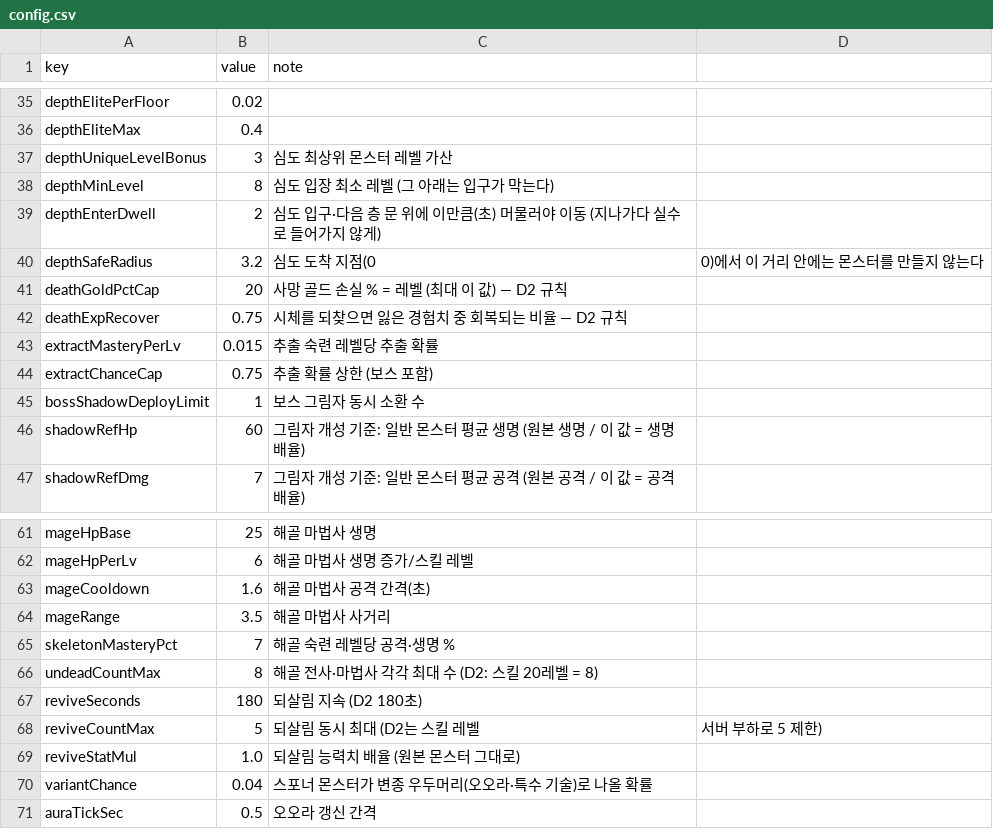
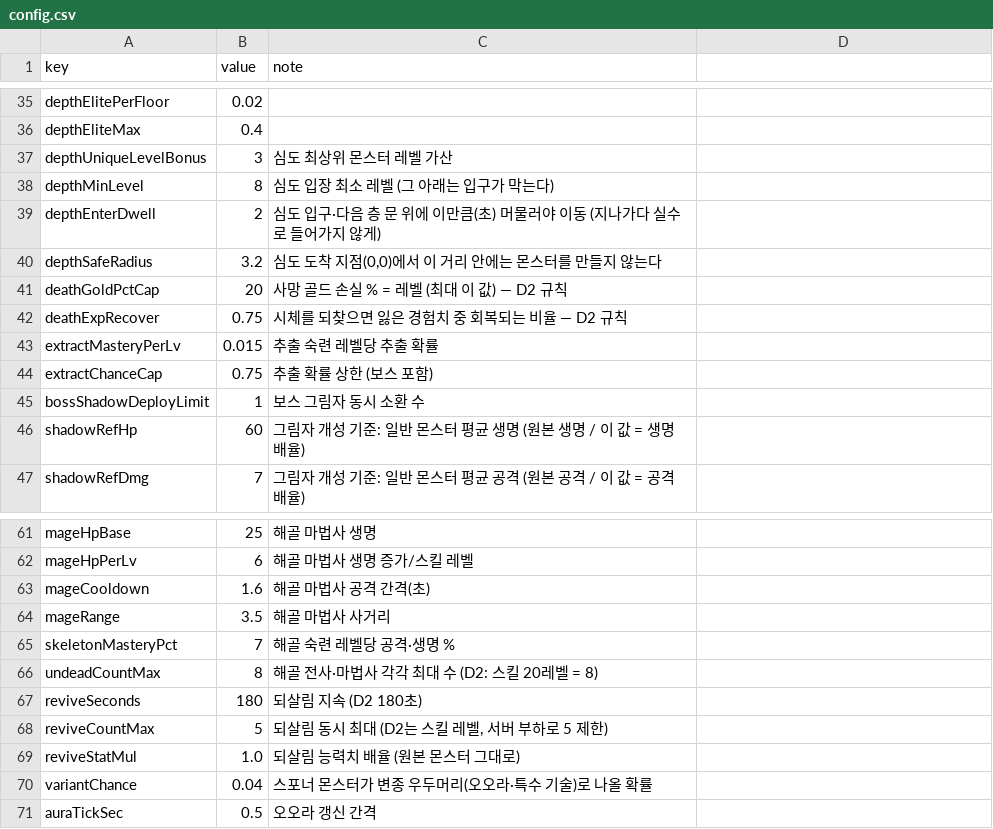
Before and after one commit to mogoshop/catch-and-keep, a CSV file: data/config.csv, drawn as a sheet; only a part is shown, gaps mark what is left out.

Commit message:
fix(data): reject shifted CSV fields and repair quest guidance

```diff
--- a/data/config.csv
+++ b/data/config.csv
@@ -39,3 +39,3 @@ depthMinLevel,8,심도 입장 최소 레벨 (그 아래는 입구가 막는다)
 depthEnterDwell,2,심도 입구·다음 층 문 위에 이만큼(초) 머물러야 이동 (지나가다 실수로 들어가지 않게)
-depthSafeRadius,3.2,심도 도착 지점(0,0)에서 이 거리 안에는 몬스터를 만들지 않는다
+depthSafeRadius,3.2,"심도 도착 지점(0,0)에서 이 거리 안에는 몬스터를 만들지 않는다"
 deathGoldPctCap,20,사망 골드 손실 % = 레벨 (최대 이 값) — D2 규칙
@@ -67,3 +67,3 @@ undeadCountMax,8,해골 전사·마법사 각각 최대 수 (D2: 스킬 20레벨
 reviveSeconds,180,되살림 지속 (D2 180초)
-reviveCountMax,5,되살림 동시 최대 (D2는 스킬 레벨, 서버 부하로 5 제한)
+reviveCountMax,5,"되살림 동시 최대 (D2는 스킬 레벨, 서버 부하로 5 제한)"
 reviveStatMul,1.0,되살림 능력치 배율 (원본 몬스터 그대로)
```
Also changed, not shown: data/quests.csv, 5 other files.
